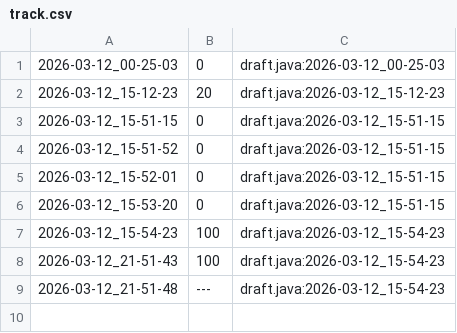
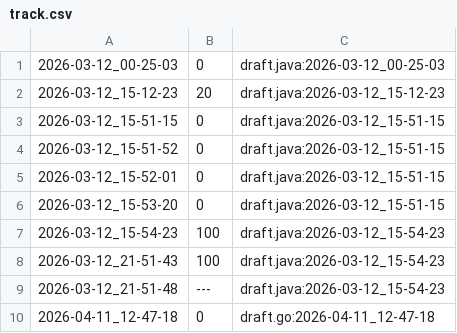
Before and after one commit to qxcode-course/ed-seg-bloco-a-Rafaz666, a CSV file: .tko/track/es@fuga/track.csv, drawn as a sheet.

```diff
--- a/.tko/track/es@fuga/track.csv
+++ b/.tko/track/es@fuga/track.csv
@@ -9 +9,2 @@
 2026-03-12_21-51-48,---,draft.java:2026-03-12_15-54-23
+2026-04-11_12-47-18,0,draft.go:2026-04-11_12-47-18
```
Also changed, not shown: 12 other files.
